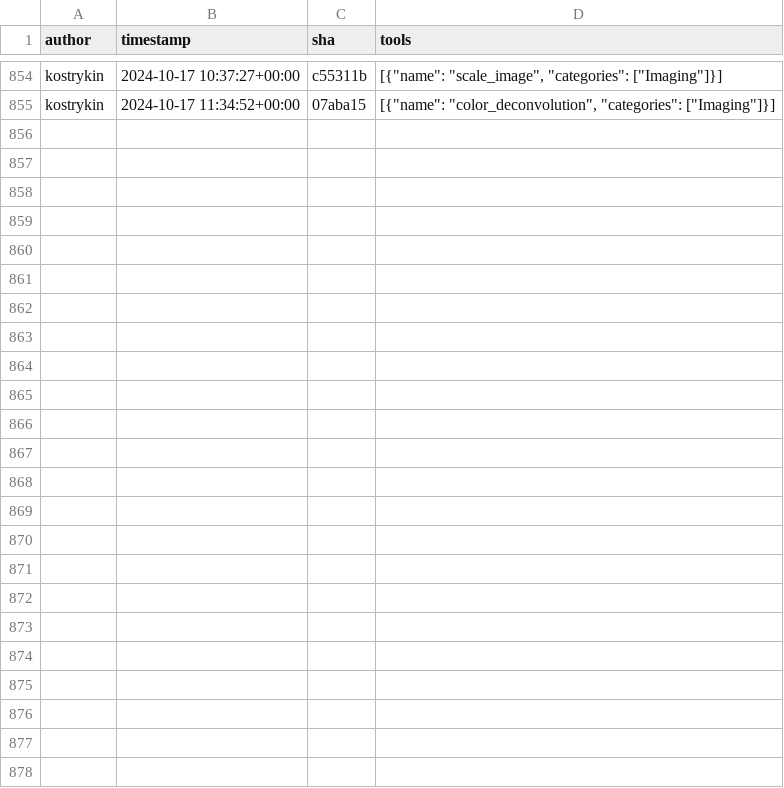
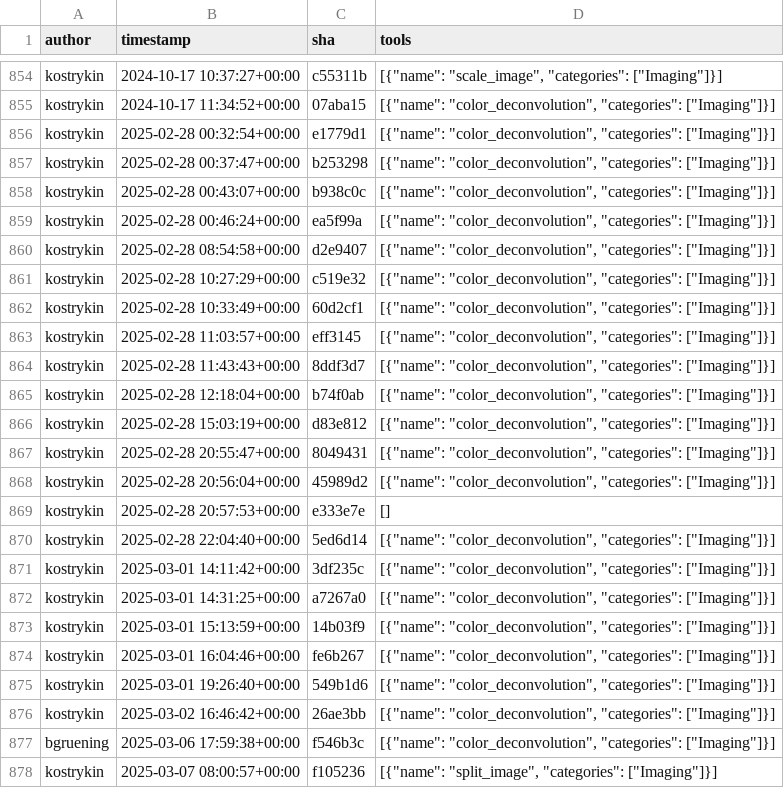
Before and after one commit to kostrykin/galaxy-community-activities, a CSV file: cache/repositories/BMCV/galaxy-image-analysis.csv, drawn as a sheet; only a part is shown, gaps mark what is left out.

```diff
--- a/cache/repositories/BMCV/galaxy-image-analysis.csv
+++ b/cache/repositories/BMCV/galaxy-image-analysis.csv
@@ -855 +855,24 @@
 "kostrykin","2024-10-17 11:34:52+00:00","07aba15","[{""name"": ""color_deconvolution"", ""categories"": [""Imaging""]}]"
+"kostrykin","2025-02-28 00:32:54+00:00","e1779d1","[{""name"": ""color_deconvolution"", ""categories"": [""Imaging""]}]"
+"kostrykin","2025-02-28 00:37:47+00:00","b253298","[{""name"": ""color_deconvolution"", ""categories"": [""Imaging""]}]"
+"kostrykin","2025-02-28 00:43:07+00:00","b938c0c","[{""name"": ""color_deconvolution"", ""categories"": [""Imaging""]}]"
+"kostrykin","2025-02-28 00:46:24+00:00","ea5f99a","[{""name"": ""color_deconvolution"", ""categories"": [""Imaging""]}]"
+"kostrykin","2025-02-28 08:54:58+00:00","d2e9407","[{""name"": ""color_deconvolution"", ""categories"": [""Imaging""]}]"
+"kostrykin","2025-02-28 10:27:29+00:00","c519e32","[{""name"": ""color_deconvolution"", ""categories"": [""Imaging""]}]"
+"kostrykin","2025-02-28 10:33:49+00:00","60d2cf1","[{""name"": ""color_deconvolution"", ""categories"": [""Imaging""]}]"
+"kostrykin","2025-02-28 11:03:57+00:00","eff3145","[{""name"": ""color_deconvolution"", ""categories"": [""Imaging""]}]"
+"kostrykin","2025-02-28 11:43:43+00:00","8ddf3d7","[{""name"": ""color_deconvolution"", ""categories"": [""Imaging""]}]"
+"kostrykin","2025-02-28 12:18:04+00:00","b74f0ab","[{""name"": ""color_deconvolution"", ""categories"": [""Imaging""]}]"
+"kostrykin","2025-02-28 15:03:19+00:00","d83e812","[{""name"": ""color_deconvolution"", ""categories"": [""Imaging""]}]"
+"kostrykin","2025-02-28 20:55:47+00:00","8049431","[{""name"": ""color_deconvolution"", ""categories"": [""Imaging""]}]"
+"kostrykin","2025-02-28 20:56:04+00:00","45989d2","[{""name"": ""color_deconvolution"", ""categories"": [""Imaging""]}]"
+"kostrykin","2025-02-28 20:57:53+00:00","e333e7e","[]"
+"kostrykin","2025-02-28 22:04:40+00:00","5ed6d14","[{""name"": ""color_deconvolution"", ""categories"": [""Imaging""]}]"
+"kostrykin","2025-03-01 14:11:42+00:00","3df235c","[{""name"": ""color_deconvolution"", ""categories"": [""Imaging""]}]"
+"kostrykin","2025-03-01 14:31:25+00:00","a7267a0","[{""name"": ""color_deconvolution"", ""categories"": [""Imaging""]}]"
+"kostrykin","2025-03-01 15:13:59+00:00","14b03f9","[{""name"": ""color_deconvolution"", ""categories"": [""Imaging""]}]"
+"kostrykin","2025-03-01 16:04:46+00:00","fe6b267","[{""name"": ""color_deconvolution"", ""categories"": [""Imaging""]}]"
+"kostrykin","2025-03-01 19:26:40+00:00","549b1d6","[{""name"": ""color_deconvolution"", ""categories"": [""Imaging""]}]"
+"kostrykin","2025-03-02 16:46:42+00:00","26ae3bb","[{""name"": ""color_deconvolution"", ""categories"": [""Imaging""]}]"
+"bgruening","2025-03-06 17:59:38+00:00","f546b3c","[{""name"": ""color_deconvolution"", ""categories"": [""Imaging""]}]"
+"kostrykin","2025-03-07 08:00:57+00:00","f105236","[{""name"": ""split_image"", ""categories"": [""Imaging""]}]"
```
Also changed, not shown: cache/repositories/Helmholtz-UFZ/galaxy-tools.csv, cache/repositories/TGAC/earlham-galaxytools.csv, 6 other files.
